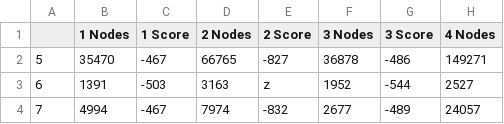
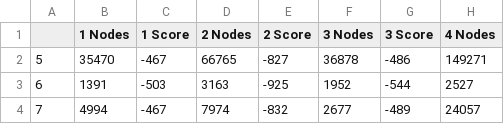
Before and after one commit to HarshPatelSchool/Assignment-3, a CSV file: src/analysis.csv, drawn as a sheet; only a part is shown; the diff names each change by its address in the sheet, - before the commit and + after, or states it on an @@ line.

Commit message:
Heuristic Analysis

```diff
--- a/src/analysis.csv
+++ b/src/analysis.csv
-E3 (2 Score): z
+E3 (2 Score): -925
```
